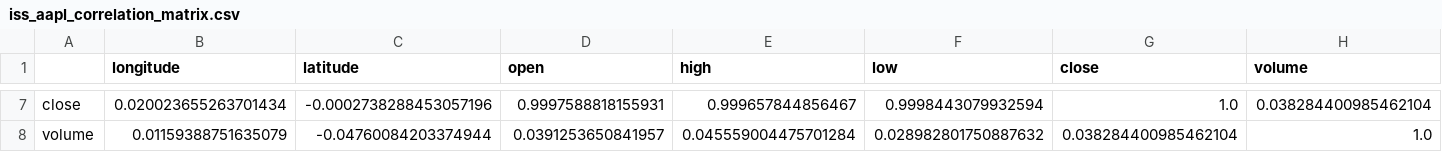
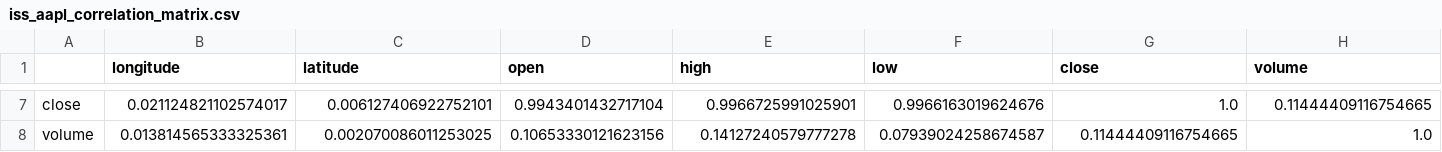
Before and after one commit to kai-97/Finalysis_Task, a CSV file: iss_aapl_correlation_matrix.csv, drawn as a sheet; only a part is shown, gaps mark what is left out; the diff covers the shown part only; the diff names each change by its address in the sheet, - before the commit and + after, or states it on an @@ line.

```diff
--- a/iss_aapl_correlation_matrix.csv
+++ b/iss_aapl_correlation_matrix.csv
-B7 (longitude): 0.020023655263701434
+B7 (longitude): 0.021124821102574017
-C7 (latitude): -0.0002738288453057196
+C7 (latitude): 0.006127406922752101
-D7 (open): 0.9997588818155931
+D7 (open): 0.9943401432717104
-E7 (high): 0.999657844856467
+E7 (high): 0.9966725991025901
-F7 (low): 0.9998443079932594
+F7 (low): 0.9966163019624676
-H7 (volume): 0.038284400985462104
+H7 (volume): 0.11444409116754665
-B8 (longitude): 0.01159388751635079
+B8 (longitude): 0.013814565333325361
-C8 (latitude): -0.04760084203374944
+C8 (latitude): 0.002070086011253025
-D8 (open): 0.0391253650841957
+D8 (open): 0.10653330121623156
-E8 (high): 0.045559004475701284
+E8 (high): 0.14127240579777278
-F8 (low): 0.028982801750887632
+F8 (low): 0.07939024258674587
-G8 (close): 0.038284400985462104
+G8 (close): 0.11444409116754665
```
Also changed, not shown: 30 edited cells elsewhere in this file, 4 other files.
